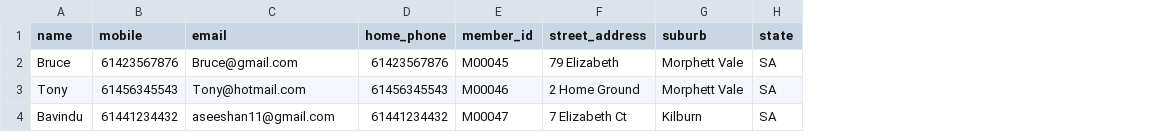
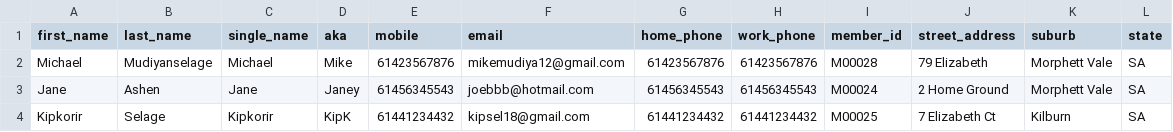
Before and after one commit to kiplimocollins08/Kokatha-Aboriginal-Corporation, a CSV file: DB/backend/extras/members.csv, drawn as a sheet; only a part is shown; removed rows and columns are numbered as before the commit, all else as after; the diff names each change by its address in the sheet, - before the commit and + after, or states it on an @@ line.

Commit message:
Changed sent applications panel to members panel
- Show unapproved applications and approved application
- Link applications

```diff
--- a/DB/backend/extras/members.csv
+++ b/DB/backend/extras/members.csv
-column A (name), rows 2-4: Bruce | Tony | Bavindu
+column A (first_name), rows 2-4: Michael | Jane | Kipkorir
+column B (last_name), rows 2-4: Mudiyanselage | Ashen | Selage
+column C (single_name), rows 2-4: Michael | Jane | Kipkorir
+column D (aka), rows 2-4: Mike | Janey | KipK
+column H (work_phone), rows 2-4: 61423567876 | 61456345543 | 61441234432
-F2 (email): Bruce@gmail.com
+F2 (email): mikemudiya12@gmail.com
-I2 (member_id): M00045
+I2 (member_id): M00028
-F3 (email): Tony@hotmail.com
+F3 (email): joebbb@hotmail.com
-I3 (member_id): M00046
+I3 (member_id): M00024
-F4 (email): aseeshan11@gmail.com
+F4 (email): kipsel18@gmail.com
-I4 (member_id): M00047
+I4 (member_id): M00025
```
Also changed, not shown: 4 other files.
